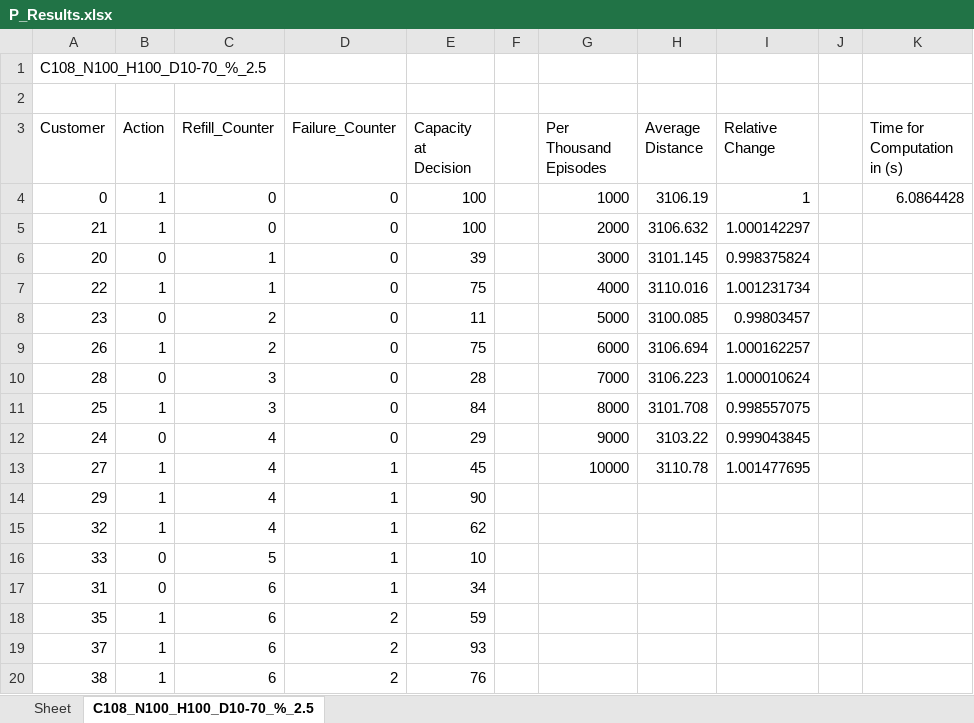
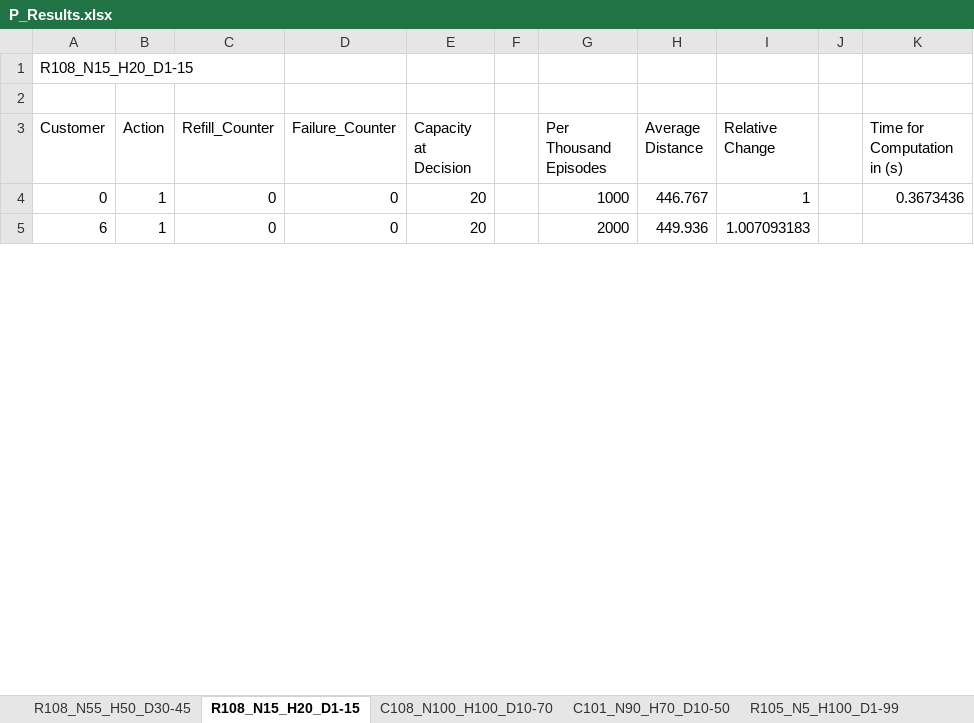
Before and after one commit to BernhardRoehrl/Reinforcement-Learning-for-the-VRPSD, an Excel workbook: Final Code/P_Results.xlsx, sheet R108_N15_H20_D1-15, drawn as a sheet; only a part is shown; values as stored, in another font and other column widths than the file's, no borders; removed rows and columns are numbered as before the commit, all else as after; the diff covers the shown part only; the diff names each change by its address in the sheet, - before the commit and + after, or states it on an @@ line.

```diff
--- a/Final Code/P_Results.xlsx (sheet R108_N15_H20_D1-15)
+++ b/Final Code/P_Results.xlsx (sheet R108_N15_H20_D1-15)
-sheet tab: Sheet
+sheet tab: R108_N55_H50_D30-45
-sheet tab: C108_N100_H100_D10-70_%_2.5
+sheet tab: R108_N15_H20_D1-15
+sheet tab: C108_N100_H100_D10-70
+sheet tab: C101_N90_H70_D10-50
+sheet tab: R105_N5_H100_D1-99
-A1 (Customer): C108_N100_H100_D10-70_%_2.5
+A1 (Customer): R108_N15_H20_D1-15
-E4:E5 (Capacity at Decision): 100
+E4:E5 (Capacity at Decision): 20
-H4 (Average Distance): 3106.19
+H4 (Average Distance): 446.767
-K4 (Time for Computation in (s)): 6.0864428
+K4 (Time for Computation in (s)): 0.3673436
-A5 (Customer): 21
+A5 (Customer): 6
-H5 (Average Distance): 3106.632
+H5 (Average Distance): 449.936
-I5 (Relative Change): 1.000142297
+I5 (Relative Change): 1.007093183
-row 6: 20 | 0 | 1 | 0 | 39 |  | 3000 | 3101.145 | 0.998375824
-row 7: 22 | 1 | 1 | 0 | 75 |  | 4000 | 3110.016 | 1.001231734
-row 8: 23 | 0 | 2 | 0 | 11 |  | 5000 | 3100.085 | 0.99803457
-row 9: 26 | 1 | 2 | 0 | 75 |  | 6000 | 3106.694 | 1.000162257
-row 10: 28 | 0 | 3 | 0 | 28 |  | 7000 | 3106.223 | 1.000010624
-row 11: 25 | 1 | 3 | 0 | 84 |  | 8000 | 3101.708 | 0.998557075
-row 12: 24 | 0 | 4 | 0 | 29 |  | 9000 | 3103.22 | 0.999043845
-row 13: 27 | 1 | 4 | 1 | 45 |  | 10000 | 3110.78 | 1.001477695
-row 14: 29 | 1 | 4 | 1 | 90
-row 15: 32 | 1 | 4 | 1 | 62
-row 16: 33 | 0 | 5 | 1 | 10
-row 17: 31 | 0 | 6 | 1 | 34
-row 18: 35 | 1 | 6 | 2 | 59
-row 19: 37 | 1 | 6 | 2 | 93
-row 20: 38 | 1 | 6 | 2 | 76
```
Also changed, not shown: 17 added rows, 82 removed rows and 11 edited cells elsewhere in this sheet, sheet R108_N55_H50_D30-45, other sheet tabs, 49 other files.
